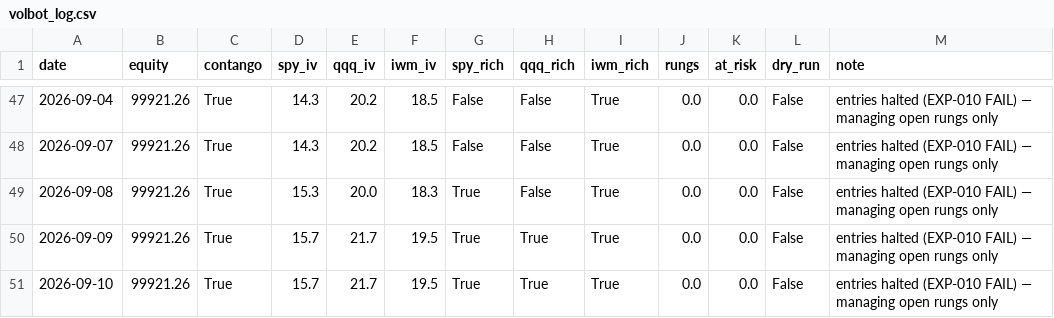
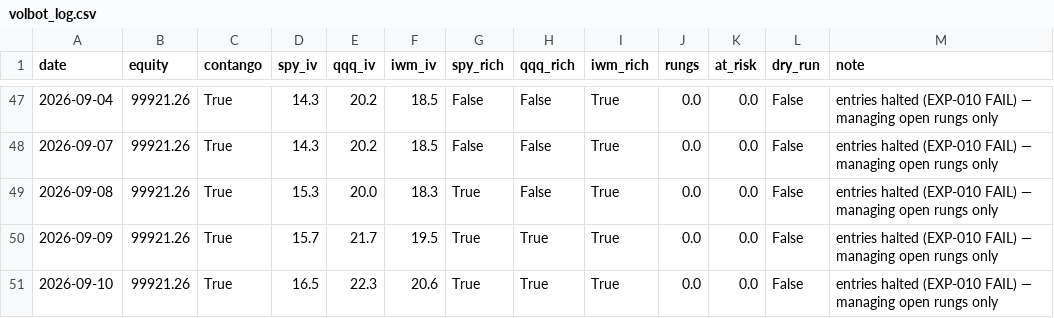
Before and after one commit to Tyler-Morton/BeatTheComp, a CSV file: volbot/volbot_log.csv, drawn as a sheet; only a part is shown, gaps mark what is left out.

```diff
--- a/volbot/volbot_log.csv
+++ b/volbot/volbot_log.csv
@@ -50,2 +50,2 @@ date,equity,contango,spy_iv,qqq_iv,iwm_iv,spy_rich,qqq_rich,iwm_rich,rungs,at_ri
 2026-09-09,99921.26,True,15.7,21.7,19.5,True,True,True,0.0,0.0,False,entries halted (EXP-010 FAIL) — managing open rungs only
-2026-09-10,99921.26,True,15.7,21.7,19.5,True,True,True,0.0,0.0,False,entries halted (EXP-010 FAIL) — managing open rungs only
+2026-09-10,99921.26,True,16.5,22.3,20.6,True,True,True,0.0,0.0,False,entries halted (EXP-010 FAIL) — managing open rungs only
```
